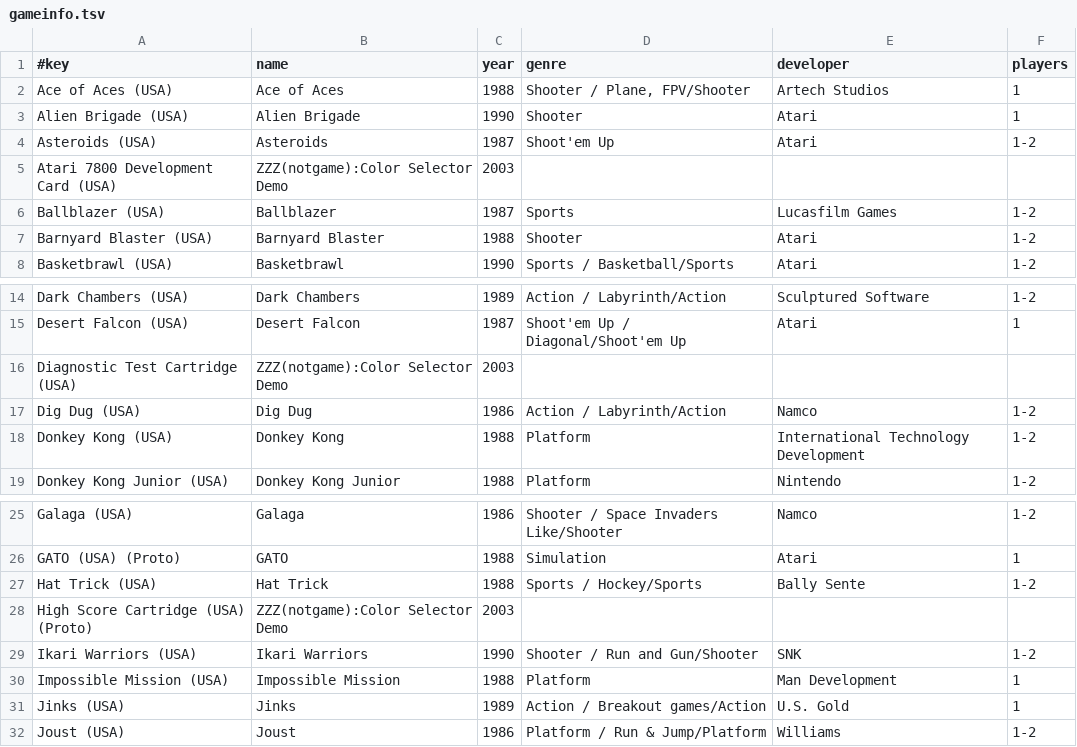
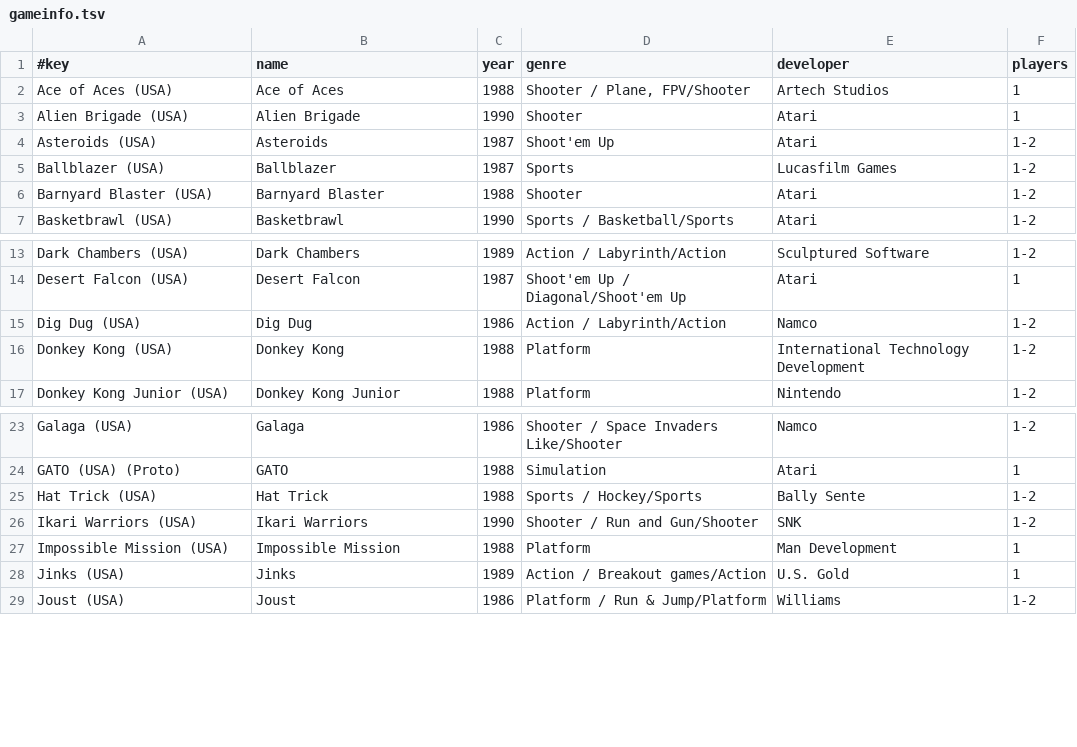
Before and after one commit to chipster6502/artworkdb-atari, a TSV file: docs/ATARI7800/Artwork/gameinfo.tsv, drawn as a sheet; only a part is shown, gaps mark what is left out; the diff names each change by its address in the sheet, - before the commit and + after, or states it on an @@ line.

```diff
--- a/docs/ATARI7800/Artwork/gameinfo.tsv
+++ b/docs/ATARI7800/Artwork/gameinfo.tsv
-row 5: Atari 7800 Development Card (USA) | ZZZ(notgame):Color Selector Demo | 2003
-row 16: Diagnostic Test Cartridge (USA) | ZZZ(notgame):Color Selector Demo | 2003
-row 28: High Score Cartridge (USA) (Proto) | ZZZ(notgame):Color Selector Demo | 2003
```
Also changed, not shown: docs/ATARI7800/Artwork/synopsis_es.tsv, 1 other file.
